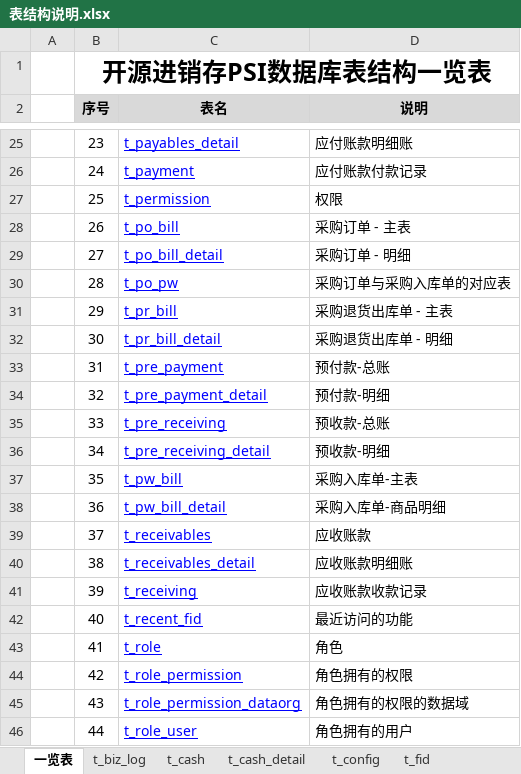
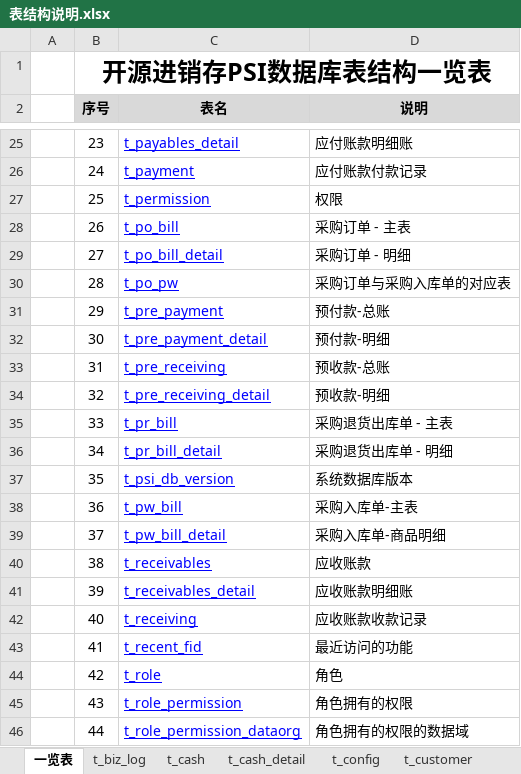
Before and after one commit to dongxf/PSI, an Excel workbook: doc/02 表结构/表结构说明.xlsx, sheet 一览表, drawn as a sheet; only a part is shown, gaps mark what is left out; values as stored, in another font and other column widths than the file's, no borders; the diff covers the shown part only; the diff names each change by its address in the sheet, - before the commit and + after, or states it on an @@ line.

```diff
--- a/doc/02 表结构/表结构说明.xlsx (sheet 一览表)
+++ b/doc/02 表结构/表结构说明.xlsx (sheet 一览表)
-C31 (表名): t_pr_bill
+C31 (表名): t_pre_payment
-D31 (说明): 采购退货出库单 - 主表
+D31 (说明): 预付款-总账
-C32 (表名): t_pr_bill_detail
+C32 (表名): t_pre_payment_detail
-D32 (说明): 采购退货出库单 - 明细
+D32 (说明): 预付款-明细
-C33 (表名): t_pre_payment
+C33 (表名): t_pre_receiving
-D33 (说明): 预付款-总账
+D33 (说明): 预收款-总账
-C34 (表名): t_pre_payment_detail
+C34 (表名): t_pre_receiving_detail
-D34 (说明): 预付款-明细
+D34 (说明): 预收款-明细
-C35 (表名): t_pre_receiving
+C35 (表名): t_pr_bill
-D35 (说明): 预收款-总账
+D35 (说明): 采购退货出库单 - 主表
-C36 (表名): t_pre_receiving_detail
+C36 (表名): t_pr_bill_detail
-D36 (说明): 预收款-明细
+D36 (说明): 采购退货出库单 - 明细
-C37 (表名): t_pw_bill
+C37 (表名): t_psi_db_version
-D37 (说明): 采购入库单-主表
+D37 (说明): 系统数据库版本
-C38 (表名): t_pw_bill_detail
+C38 (表名): t_pw_bill
-D38 (说明): 采购入库单-商品明细
+D38 (说明): 采购入库单-主表
-C39 (表名): t_receivables
+C39 (表名): t_pw_bill_detail
-D39 (说明): 应收账款
+D39 (说明): 采购入库单-商品明细
-C40 (表名): t_receivables_detail
+C40 (表名): t_receivables
-D40 (说明): 应收账款明细账
+D40 (说明): 应收账款
-C41 (表名): t_receiving
+C41 (表名): t_receivables_detail
-D41 (说明): 应收账款收款记录
+D41 (说明): 应收账款明细账
-C42 (表名): t_recent_fid
+C42 (表名): t_receiving
-D42 (说明): 最近访问的功能
+D42 (说明): 应收账款收款记录
-C43 (表名): t_role
+C43 (表名): t_recent_fid
-D43 (说明): 角色
+D43 (说明): 最近访问的功能
-C44 (表名): t_role_permission
+C44 (表名): t_role
-D44 (说明): 角色拥有的权限
+D44 (说明): 角色
-C45 (表名): t_role_permission_dataorg
+C45 (表名): t_role_permission
-D45 (说明): 角色拥有的权限的数据域
+D45 (说明): 角色拥有的权限
-C46 (表名): t_role_user
+C46 (表名): t_role_permission_dataorg
-D46 (说明): 角色拥有的用户
+D46 (说明): 角色拥有的权限的数据域
```
Also changed, not shown: 1 removed row and 26 edited cells elsewhere in this sheet, sheet t_warehouse, sheet t_receiving, sheet t_goods_unit, sheet t_customer_category, sheet t_supplier_category, sheet t_goods_si, 29 more sheets, other sheet tabs, 1 other file.
